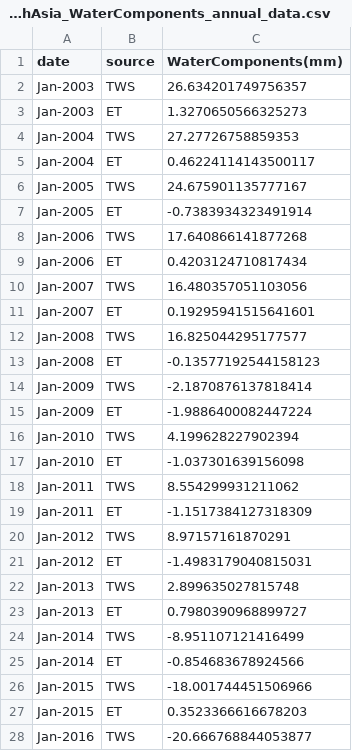
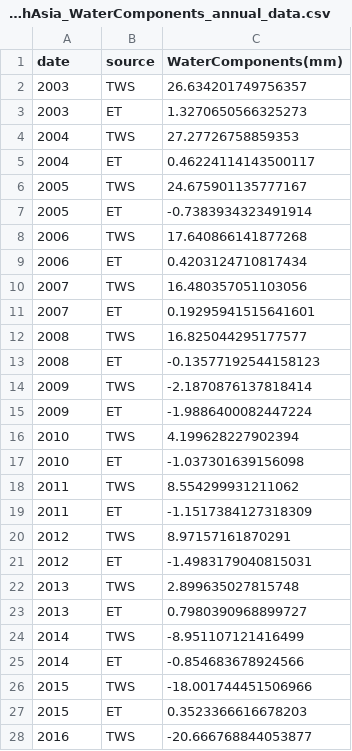
Before and after one commit to NASA-IMPACT/veda-config, a CSV file: discoveries/SouthAsia_WaterComponents_annual_data.csv, drawn as a sheet; only a part is shown; the diff covers the shown part only.

Commit message:
updates for section 4

```diff
--- a/discoveries/SouthAsia_WaterComponents_annual_data.csv
+++ b/discoveries/SouthAsia_WaterComponents_annual_data.csv
@@ -1,28 +1,28 @@
 "date","source","WaterComponents(mm)"
-"Jan-2003","TWS",26.634201749756357
-"Jan-2003","ET",1.3270650566325273
-"Jan-2004","TWS",27.27726758859353
-"Jan-2004","ET",0.46224114143500117
-"Jan-2005","TWS",24.675901135777167
-"Jan-2005","ET",-0.7383934323491914
-"Jan-2006","TWS",17.640866141877268
-"Jan-2006","ET",0.4203124710817434
-"Jan-2007","TWS",16.480357051103056
-"Jan-2007","ET",0.19295941515641601
-"Jan-2008","TWS",16.825044295177577
-"Jan-2008","ET",-0.13577192544158123
-"Jan-2009","TWS",-2.1870876137818414
-"Jan-2009","ET",-1.9886400082447224
-"Jan-2010","TWS",4.199628227902394
-"Jan-2010","ET",-1.037301639156098
-"Jan-2011","TWS",8.554299931211062
-"Jan-2011","ET",-1.1517384127318309
-"Jan-2012","TWS",8.97157161870291
-"Jan-2012","ET",-1.4983179040815031
-"Jan-2013","TWS",2.899635027815748
-"Jan-2013","ET",0.7980390968899727
-"Jan-2014","TWS",-8.951107121416499
-"Jan-2014","ET",-0.854683678924566
-"Jan-2015","TWS",-18.001744451506966
-"Jan-2015","ET",0.3523366616678203
-"Jan-2016","TWS",-20.666768844053877
+"2003","TWS",26.634201749756357
+"2003","ET",1.3270650566325273
+"2004","TWS",27.27726758859353
+"2004","ET",0.46224114143500117
+"2005","TWS",24.675901135777167
+"2005","ET",-0.7383934323491914
+"2006","TWS",17.640866141877268
+"2006","ET",0.4203124710817434
+"2007","TWS",16.480357051103056
+"2007","ET",0.19295941515641601
+"2008","TWS",16.825044295177577
+"2008","ET",-0.13577192544158123
+"2009","TWS",-2.1870876137818414
+"2009","ET",-1.9886400082447224
+"2010","TWS",4.199628227902394
+"2010","ET",-1.037301639156098
+"2011","TWS",8.554299931211062
+"2011","ET",-1.1517384127318309
+"2012","TWS",8.97157161870291
+"2012","ET",-1.4983179040815031
+"2013","TWS",2.899635027815748
+"2013","ET",0.7980390968899727
+"2014","TWS",-8.951107121416499
+"2014","ET",-0.854683678924566
+"2015","TWS",-18.001744451506966
+"2015","ET",0.3523366616678203
+"2016","TWS",-20.666768844053877
```
Also changed, not shown: 9 edited cells elsewhere in this file.
